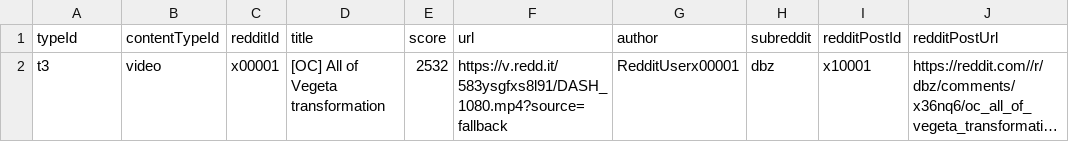
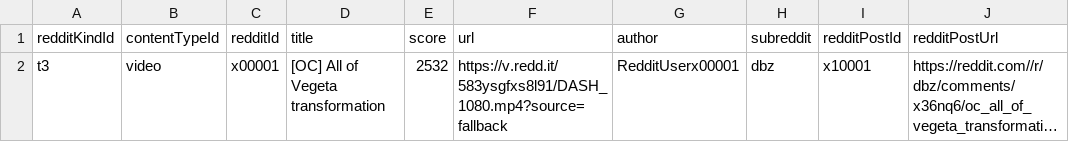
Before and after one commit to javenlalla/my-reddit-archiver, a CSV file: api/app/resources/data-fixtures-source-files/posts.csv, drawn as a sheet; only a part is shown; long unchanged cells end in …; the diff names each change by its address in the sheet, - before the commit and + after, or states it on an @@ line.

Commit message:
refactor: create kind entity to take the place of the type entity

```diff
--- a/api/app/resources/data-fixtures-source-files/posts.csv
+++ b/api/app/resources/data-fixtures-source-files/posts.csv
-A1: typeId
+A1: redditKindId
```
Also changed, not shown: 6 other files.
